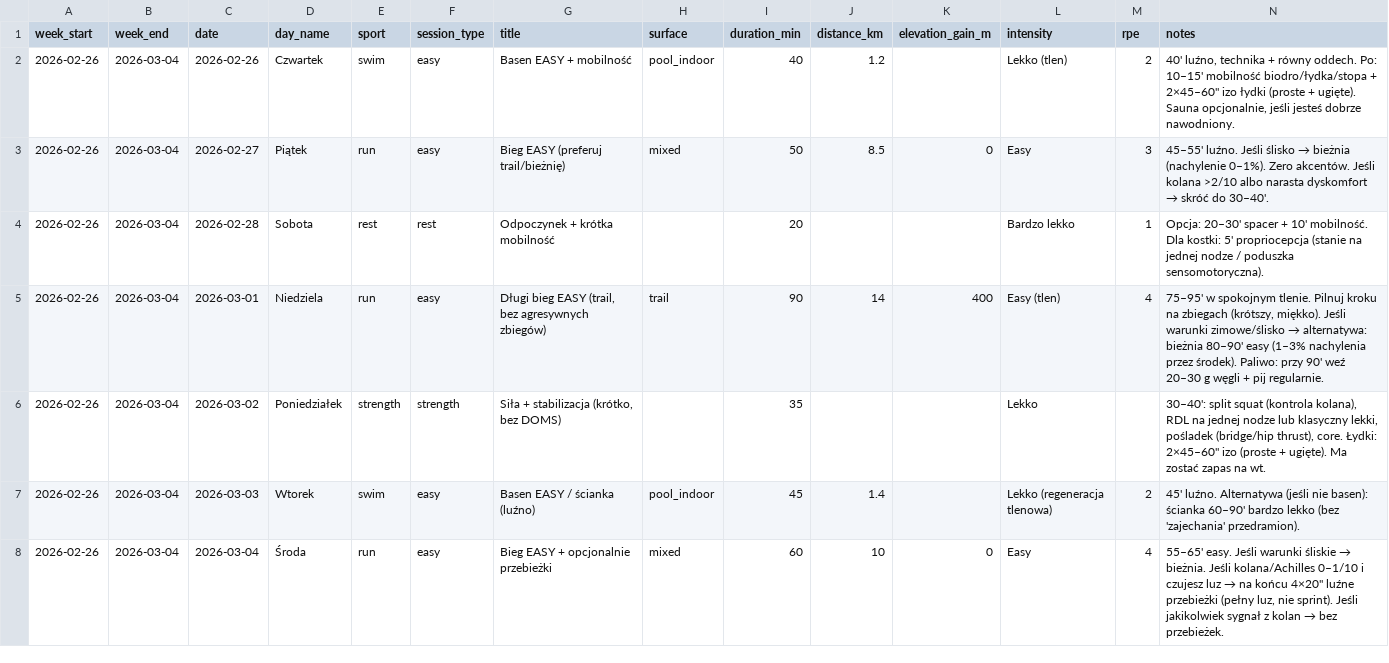
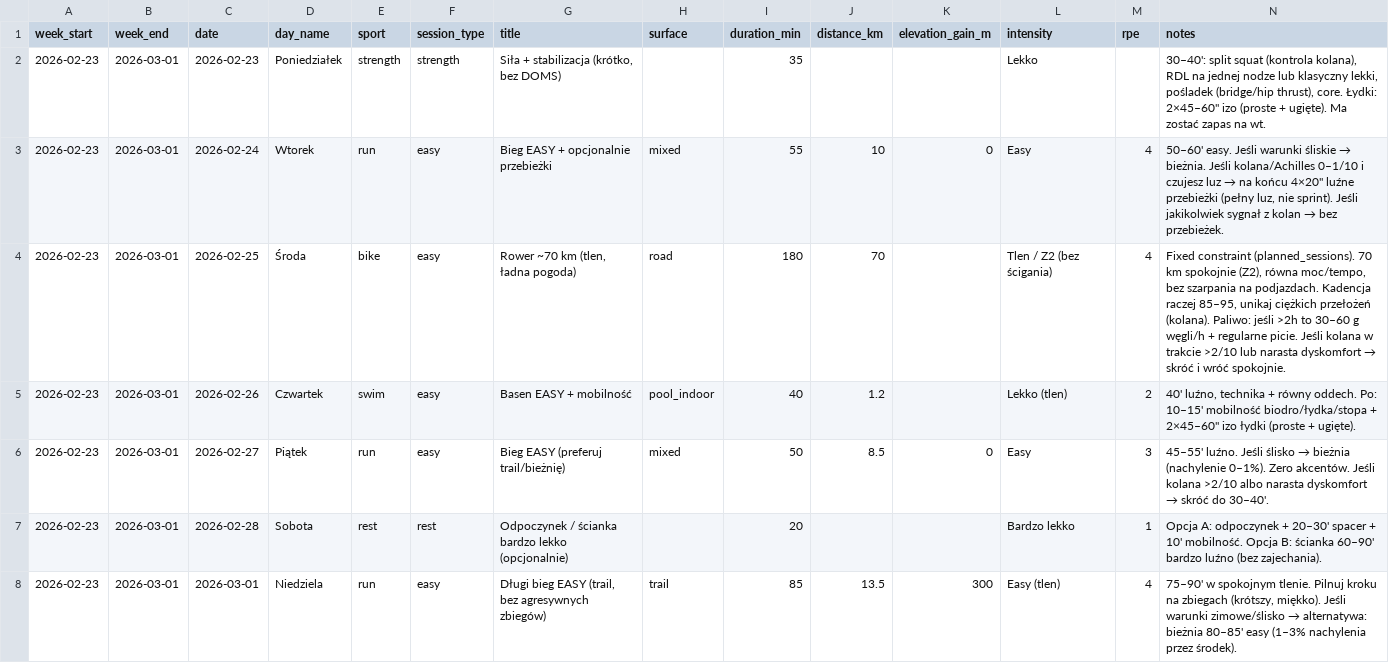
Before and after one commit to Meser6/Trenejro, a CSV file: plans/current_plan.csv, drawn as a sheet.

Commit message:
fix: plan next week start 2026-02-23

```diff
--- a/plans/current_plan.csv
+++ b/plans/current_plan.csv
@@ -1,8 +1,8 @@
 week_start,week_end,date,day_name,sport,session_type,title,surface,duration_min,distance_km,elevation_gain_m,intensity,rpe,notes
-2026-02-26,2026-03-04,2026-02-26,Czwartek,swim,easy,Basen EASY + mobilność,pool_indoor,40,1.2,,Lekko (tlen),2,"40' luźno, technika + równy oddech. Po: 10–15' mobilność biodro/łydka/stopa + 2×45–60"" izo łydki (proste + ugięte). Sauna opcjonalnie, jeśli jesteś dobrze nawodniony."
-2026-02-26,2026-03-04,2026-02-27,Piątek,run,easy,Bieg EASY (preferuj trail/bieżnię),mixed,50,8.5,0,Easy,3,45–55' luźno. Jeśli ślisko → bieżnia (nachylenie 0–1%). Zero akcentów. Jeśli kolana >2/10 albo narasta dyskomfort → skróć do 30–40'.
-2026-02-26,2026-03-04,2026-02-28,Sobota,rest,rest,Odpoczynek + krótka mobilność,,20,,,Bardzo lekko,1,Opcja: 20–30' spacer + 10' mobilność. Dla kostki: 5' propriocepcja (stanie na jednej nodze / poduszka sensomotoryczna).
-2026-02-26,2026-03-04,2026-03-01,Niedziela,run,easy,"Długi bieg EASY (trail, bez agresywnych zbiegów)",trail,90,14,400,Easy (tlen),4,"75–95' w spokojnym tlenie. Pilnuj kroku na zbiegach (krótszy, miękko). Jeśli warunki zimowe/ślisko → alternatywa: bieżnia 80–90' easy (1–3% nachylenia przez środek). Paliwo: przy 90' weź 20–30 g węgli + pij regularnie."
-2026-02-26,2026-03-04,2026-03-02,Poniedziałek,strength,strength,"Siła + stabilizacja (krótko, bez DOMS)",,35,,,Lekko,,"30–40': split squat (kontrola kolana), RDL na jednej nodze lub klasyczny lekki, pośladek (bridge/hip thrust), core. Łydki: 2×45–60"" izo (proste + ugięte). Ma zostać zapas na wt."
-2026-02-26,2026-03-04,2026-03-03,Wtorek,swim,easy,Basen EASY / ścianka (luźno),pool_indoor,45,1.4,,Lekko (regeneracja tlenowa),2,45' luźno. Alternatywa (jeśli nie basen): ścianka 60–90' bardzo lekko (bez 'zajechania' przedramion).
-2026-02-26,2026-03-04,2026-03-04,Środa,run,easy,Bieg EASY + opcjonalnie przebieżki,mixed,60,10,0,Easy,4,"55–65' easy. Jeśli warunki śliskie → bieżnia. Jeśli kolana/Achilles 0–1/10 i czujesz luz → na końcu 4×20"" luźne przebieżki (pełny luz, nie sprint). Jeśli jakikolwiek sygnał z kolan → bez przebieżek."
+2026-02-23,2026-03-01,2026-02-23,Poniedziałek,strength,strength,"Siła + stabilizacja (krótko, bez DOMS)",,35,,,Lekko,,"30–40': split squat (kontrola kolana), RDL na jednej nodze lub klasyczny lekki, pośladek (bridge/hip thrust), core. Łydki: 2×45–60"" izo (proste + ugięte). Ma zostać zapas na wt."
+2026-02-23,2026-03-01,2026-02-24,Wtorek,run,easy,Bieg EASY + opcjonalnie przebieżki,mixed,55,10,0,Easy,4,"50–60' easy. Jeśli warunki śliskie → bieżnia. Jeśli kolana/Achilles 0–1/10 i czujesz luz → na końcu 4×20"" luźne przebieżki (pełny luz, nie sprint). Jeśli jakikolwiek sygnał z kolan → bez przebieżek."
+2026-02-23,2026-03-01,2026-02-25,Środa,bike,easy,"Rower ~70 km (tlen, ładna pogoda)",road,180,70,,Tlen / Z2 (bez ścigania),4,"Fixed constraint (planned_sessions). 70 km spokojnie (Z2), równa moc/tempo, bez szarpania na podjazdach. Kadencja raczej 85–95, unikaj ciężkich przełożeń (kolana). Paliwo: jeśli >2h to 30–60 g węgli/h + regularne picie. Jeśli kolana w trakcie >2/10 lub narasta dyskomfort → skróć i wróć spokojnie."
+2026-02-23,2026-03-01,2026-02-26,Czwartek,swim,easy,Basen EASY + mobilność,pool_indoor,40,1.2,,Lekko (tlen),2,"40' luźno, technika + równy oddech. Po: 10–15' mobilność biodro/łydka/stopa + 2×45–60"" izo łydki (proste + ugięte)."
+2026-02-23,2026-03-01,2026-02-27,Piątek,run,easy,Bieg EASY (preferuj trail/bieżnię),mixed,50,8.5,0,Easy,3,45–55' luźno. Jeśli ślisko → bieżnia (nachylenie 0–1%). Zero akcentów. Jeśli kolana >2/10 albo narasta dyskomfort → skróć do 30–40'.
+2026-02-23,2026-03-01,2026-02-28,Sobota,rest,rest,Odpoczynek / ścianka bardzo lekko (opcjonalnie),,20,,,Bardzo lekko,1,Opcja A: odpoczynek + 20–30' spacer + 10' mobilność. Opcja B: ścianka 60–90' bardzo luźno (bez zajechania).
+2026-02-23,2026-03-01,2026-03-01,Niedziela,run,easy,"Długi bieg EASY (trail, bez agresywnych zbiegów)",trail,85,13.5,300,Easy (tlen),4,"75–90' w spokojnym tlenie. Pilnuj kroku na zbiegach (krótszy, miękko). Jeśli warunki zimowe/ślisko → alternatywa: bieżnia 80–85' easy (1–3% nachylenia przez środek)."
```
Also changed, not shown: 2 other files.
